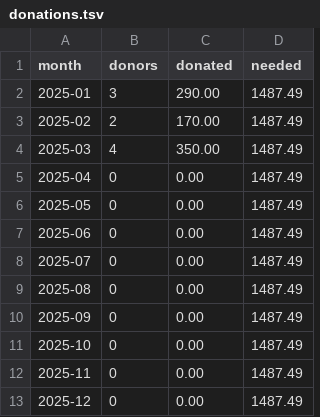
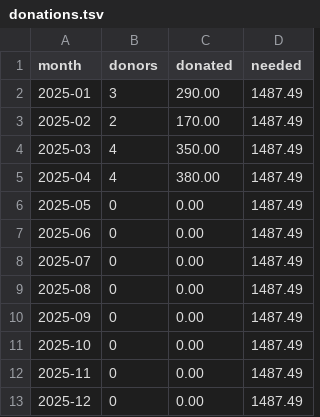
Before and after one commit to CultivationSpace/donations, a TSV file: web/donations.tsv, drawn as a sheet.

Commit message:
👥 Updated donation shard

```diff
--- a/web/donations.tsv
+++ b/web/donations.tsv
@@ -4,3 +4,3 @@ month	donors	donated	needed
 2025-03	4	350.00	1487.49
-2025-04	0	0.00	1487.49
+2025-04	4	380.00	1487.49
 2025-05	0	0.00	1487.49
```
